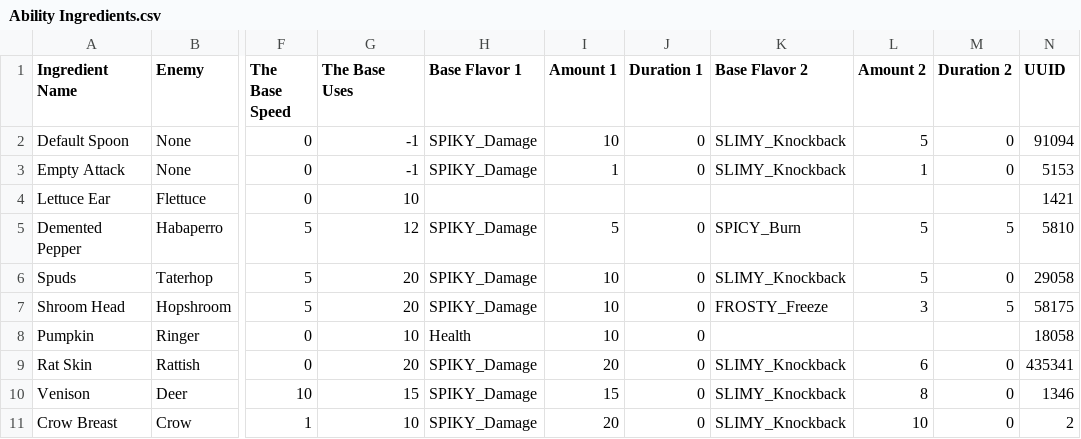
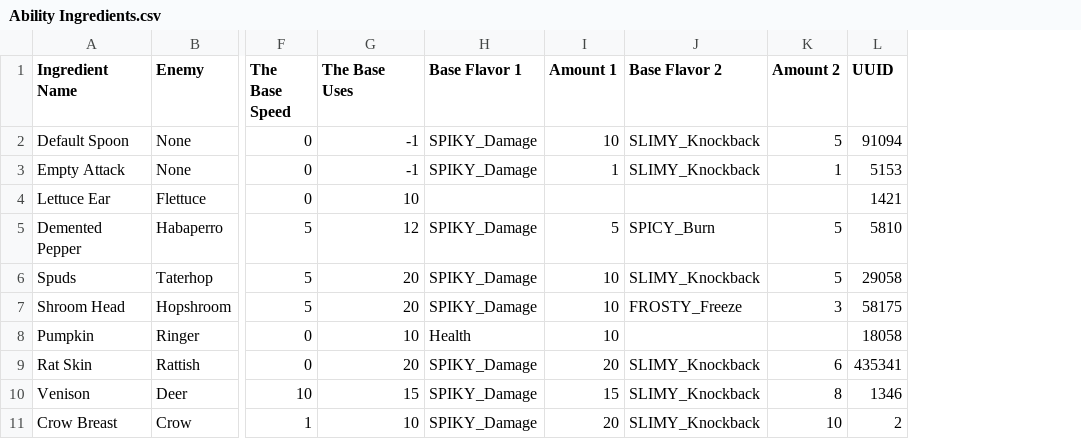
Before and after one commit to proudnhello/SouperHero, a CSV file: Assets/Resources/CSVs/Ability Ingredients.csv, drawn as a sheet; only a part is shown, gaps mark what is left out; the diff names each change by its address in the sheet, - before the commit and + after, or states it on an @@ line.

```diff
--- a/Assets/Resources/CSVs/Ability Ingredients.csv
+++ b/Assets/Resources/CSVs/Ability Ingredients.csv
-column J (Duration 1), rows 2-11: 0 | 0 |  | 0 | 0 | 0 | 0 | 0 | 0 | 0
-column M (Duration 2), rows 2-11: 0 | 0 |  | 5 | 0 | 5 |  | 0 | 0 | 0
```
Also changed, not shown: Assets/Resources/CSVs/Flavor Ingredients.csv, 28 other files.
